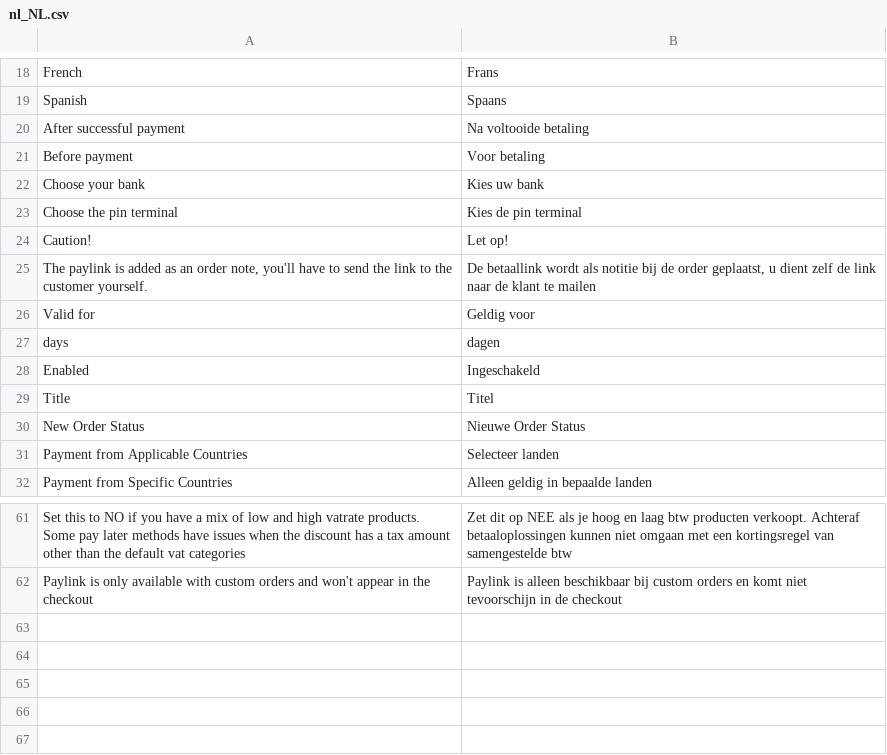
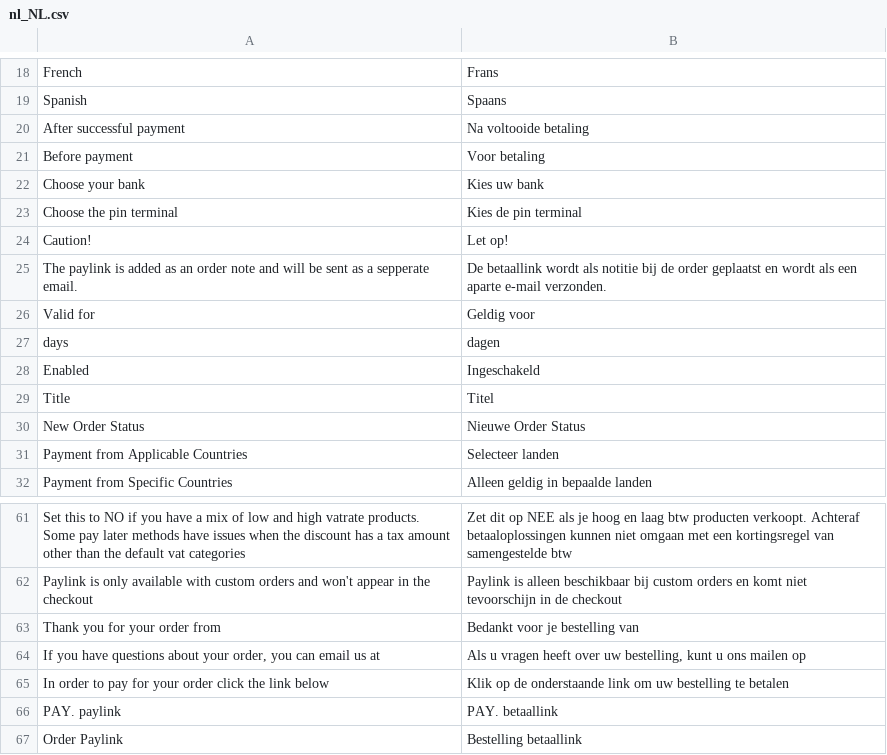
Before and after one commit to paynl/magento2-plugin, a CSV file: i18n/nl_NL.csv, drawn as a sheet; only a part is shown, gaps mark what is left out; removed rows and columns are numbered as before the commit, all else as after; the diff names each change by its address in the sheet, - before the commit and + after, or states it on an @@ line.

Commit message:
Make custom email for paylink

```diff
--- a/i18n/nl_NL.csv
+++ b/i18n/nl_NL.csv
-row 25: The paylink is added as an order note, you'll have to send the link to the customer yourself. | De betaallink wordt als notitie bij de order geplaatst, u dient zelf de link naar de klant te mailen
+row 25: The paylink is added as an order note and will be sent as a sepperate email. | De betaallink wordt als notitie bij de order geplaatst en wordt als een aparte e-mail verzonden.
+row 63: Thank you for your order from | Bedankt voor je bestelling van
+row 64: If you have questions about your order, you can email us at | Als u vragen heeft over uw bestelling, kunt u ons mailen op
+row 65: In order to pay for your order click the link below | Klik op de onderstaande link om uw bestelling te betalen
+row 66: PAY. paylink | PAY. betaallink
+row 67: Order Paylink | Bestelling betaallink
```
Also changed, not shown: i18n/en_US.csv, 4 other files.
